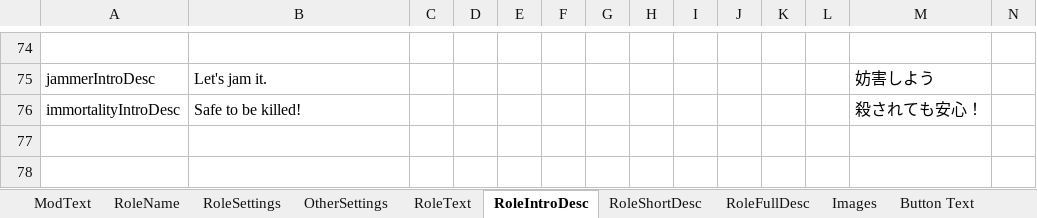
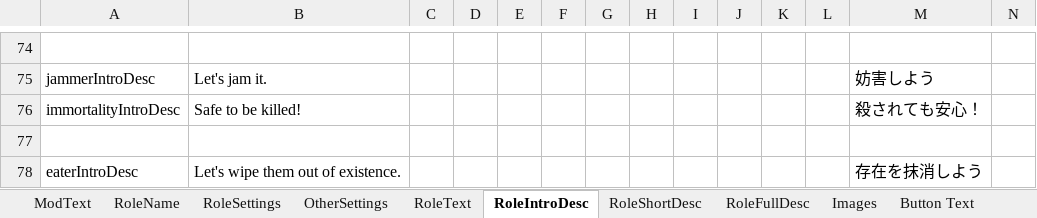
Before and after one commit to reitou-mugicha/TheOtherRolesGM-KiyoMugi-Edition, an Excel workbook: Strings.xlsx, sheet RoleIntroDesc, drawn as a sheet; only a part is shown, gaps mark what is left out; values as stored, in another font and other column widths than the file's, no borders; rows hold the shown columns only; the diff names each change by its address in the sheet, - before the commit and + after, or states it on an @@ line.

```diff
--- a/Strings.xlsx (sheet RoleIntroDesc)
+++ b/Strings.xlsx (sheet RoleIntroDesc)
+row 77: (empty)
+row 78: eaterIntroDesc | Let's wipe them out of existence. |  |  |  |  |  |  |  |  |  |  | 存在を抹消しよう
```
Also changed, not shown: sheet OtherSettings, sheet RoleSettings, sheet RoleShortDesc, sheet Button Text, sheet RoleFullDesc, sheet RoleName, 37 other files.
